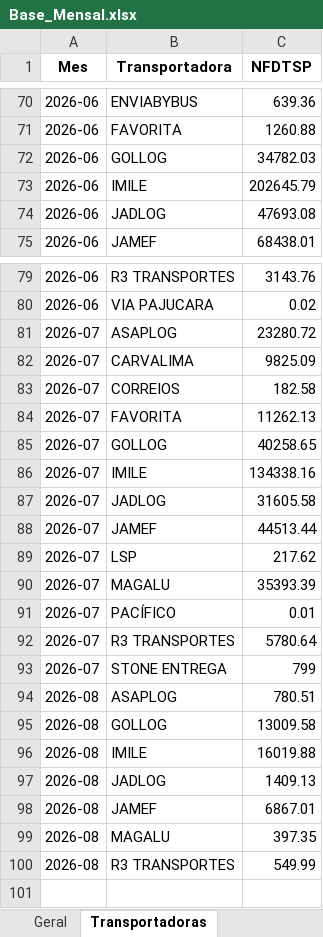
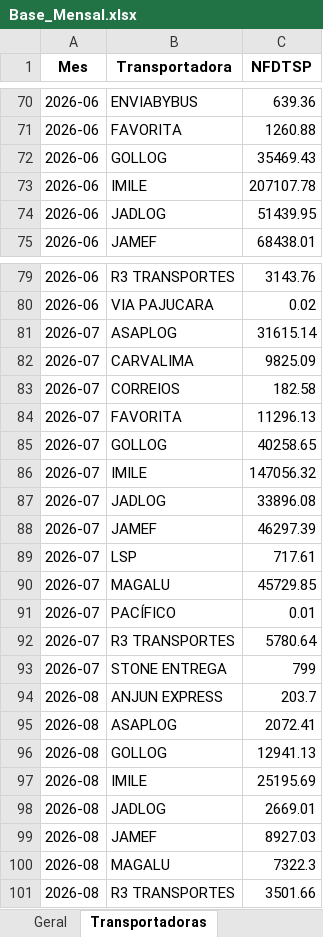
Before and after one commit to Renato-Donadel/monitor-pedidos, an Excel workbook: data/Base_Mensal.xlsx, sheet Transportadoras, drawn as a sheet; only a part is shown, gaps mark what is left out; values as stored, in another font and other column widths than the file's, no borders; addresses are those after the commit; the diff covers the shown part only; the diff names each change by its address in the sheet, - before the commit and + after, or states it on an @@ line.

```diff
--- a/data/Base_Mensal.xlsx (sheet Transportadoras)
+++ b/data/Base_Mensal.xlsx (sheet Transportadoras)
-C72 (NFDTSP): 34782.03
+C72 (NFDTSP): 35469.43
-C73 (NFDTSP): 202645.79
+C73 (NFDTSP): 207107.78
-C74 (NFDTSP): 47693.08
+C74 (NFDTSP): 51439.95
-C81 (NFDTSP): 23280.72
+C81 (NFDTSP): 31615.14
-C84 (NFDTSP): 11262.13
+C84 (NFDTSP): 11296.13
-C86 (NFDTSP): 134338.16
+C86 (NFDTSP): 147056.32
-C87 (NFDTSP): 31605.58
+C87 (NFDTSP): 33896.08
-C88 (NFDTSP): 44513.44
+C88 (NFDTSP): 46297.39
-C89 (NFDTSP): 217.62
+C89 (NFDTSP): 717.61
-C90 (NFDTSP): 35393.39
+C90 (NFDTSP): 45729.85
+row 94: 2026-08 | ANJUN EXPRESS | 203.7
-C95 (NFDTSP): 780.51
+C95 (NFDTSP): 2072.41
-C96 (NFDTSP): 13009.58
+C96 (NFDTSP): 12941.13
-C97 (NFDTSP): 16019.88
+C97 (NFDTSP): 25195.69
-C98 (NFDTSP): 1409.13
+C98 (NFDTSP): 2669.01
-C99 (NFDTSP): 6867.01
+C99 (NFDTSP): 8927.03
-C100 (NFDTSP): 397.35
+C100 (NFDTSP): 7322.3
-C101 (NFDTSP): 549.99
+C101 (NFDTSP): 3501.66
```
Also changed, not shown: 3 edited cells elsewhere in this sheet, sheet Geral, data/Base_Intelipost_Resumo.xlsx, data/Base_Similaridade_Tarifarios.xlsx, 1 other file.
